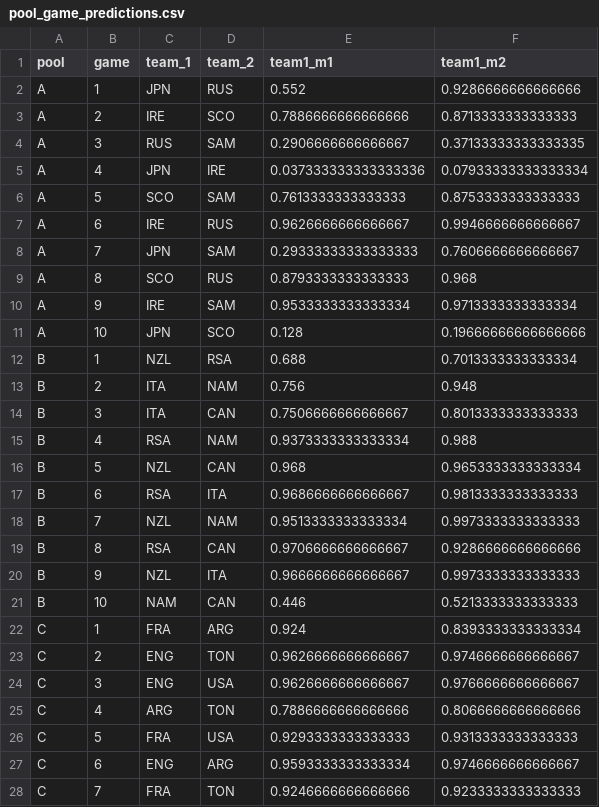
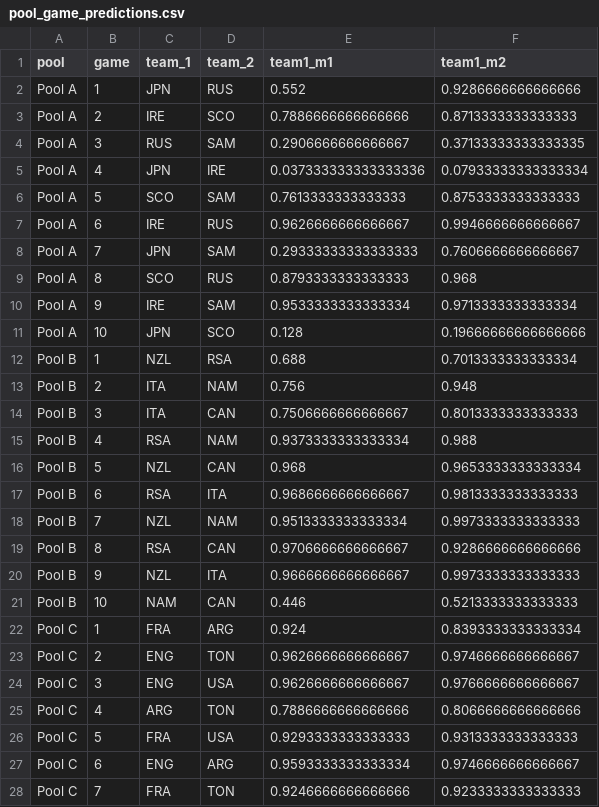
Before and after one commit to TheTS/RWC2019, a CSV file: pool_game_predictions.csv, drawn as a sheet; only a part is shown; the diff covers the shown part only.

```diff
--- a/pool_game_predictions.csv
+++ b/pool_game_predictions.csv
@@ -1,28 +1,28 @@
 pool,game,team_1,team_2,team1_m1,team1_m2
-A,1,JPN,RUS,0.552,0.9286666666666666
-A,2,IRE,SCO,0.7886666666666666,0.8713333333333333
-A,3,RUS,SAM,0.2906666666666667,0.37133333333333335
-A,4,JPN,IRE,0.037333333333333336,0.07933333333333334
-A,5,SCO,SAM,0.7613333333333333,0.8753333333333333
-A,6,IRE,RUS,0.9626666666666667,0.9946666666666667
-A,7,JPN,SAM,0.29333333333333333,0.7606666666666667
-A,8,SCO,RUS,0.8793333333333333,0.968
-A,9,IRE,SAM,0.9533333333333334,0.9713333333333334
-A,10,JPN,SCO,0.128,0.19666666666666666
-B,1,NZL,RSA,0.688,0.7013333333333334
-B,2,ITA,NAM,0.756,0.948
-B,3,ITA,CAN,0.7506666666666667,0.8013333333333333
-B,4,RSA,NAM,0.9373333333333334,0.988
-B,5,NZL,CAN,0.968,0.9653333333333334
-B,6,RSA,ITA,0.9686666666666667,0.9813333333333333
-B,7,NZL,NAM,0.9513333333333334,0.9973333333333333
-B,8,RSA,CAN,0.9706666666666667,0.9286666666666666
-B,9,NZL,ITA,0.9666666666666667,0.9973333333333333
-B,10,NAM,CAN,0.446,0.5213333333333333
-C,1,FRA,ARG,0.924,0.8393333333333334
-C,2,ENG,TON,0.9626666666666667,0.9746666666666667
-C,3,ENG,USA,0.9626666666666667,0.9766666666666667
-C,4,ARG,TON,0.7886666666666666,0.8066666666666666
-C,5,FRA,USA,0.9293333333333333,0.9313333333333333
-C,6,ENG,ARG,0.9593333333333334,0.9746666666666667
-C,7,FRA,TON,0.9246666666666666,0.9233333333333333
+Pool A,1,JPN,RUS,0.552,0.9286666666666666
+Pool A,2,IRE,SCO,0.7886666666666666,0.8713333333333333
+Pool A,3,RUS,SAM,0.2906666666666667,0.37133333333333335
+Pool A,4,JPN,IRE,0.037333333333333336,0.07933333333333334
+Pool A,5,SCO,SAM,0.7613333333333333,0.8753333333333333
+Pool A,6,IRE,RUS,0.9626666666666667,0.9946666666666667
+Pool A,7,JPN,SAM,0.29333333333333333,0.7606666666666667
+Pool A,8,SCO,RUS,0.8793333333333333,0.968
+Pool A,9,IRE,SAM,0.9533333333333334,0.9713333333333334
+Pool A,10,JPN,SCO,0.128,0.19666666666666666
+Pool B,1,NZL,RSA,0.688,0.7013333333333334
+Pool B,2,ITA,NAM,0.756,0.948
+Pool B,3,ITA,CAN,0.7506666666666667,0.8013333333333333
+Pool B,4,RSA,NAM,0.9373333333333334,0.988
+Pool B,5,NZL,CAN,0.968,0.9653333333333334
+Pool B,6,RSA,ITA,0.9686666666666667,0.9813333333333333
+Pool B,7,NZL,NAM,0.9513333333333334,0.9973333333333333
+Pool B,8,RSA,CAN,0.9706666666666667,0.9286666666666666
+Pool B,9,NZL,ITA,0.9666666666666667,0.9973333333333333
+Pool B,10,NAM,CAN,0.446,0.5213333333333333
+Pool C,1,FRA,ARG,0.924,0.8393333333333334
+Pool C,2,ENG,TON,0.9626666666666667,0.9746666666666667
+Pool C,3,ENG,USA,0.9626666666666667,0.9766666666666667
+Pool C,4,ARG,TON,0.7886666666666666,0.8066666666666666
+Pool C,5,FRA,USA,0.9293333333333333,0.9313333333333333
+Pool C,6,ENG,ARG,0.9593333333333334,0.9746666666666667
+Pool C,7,FRA,TON,0.9246666666666666,0.9233333333333333
```
Also changed, not shown: 13 edited cells elsewhere in this file, 3 other files.
